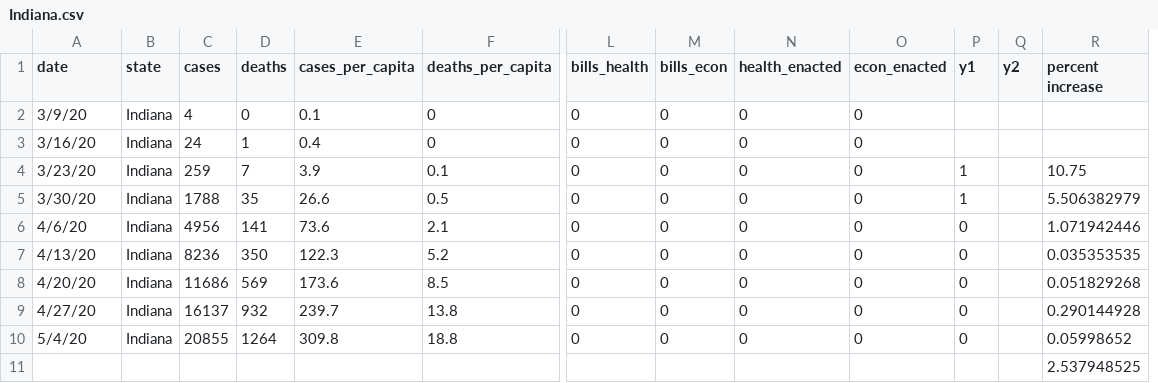
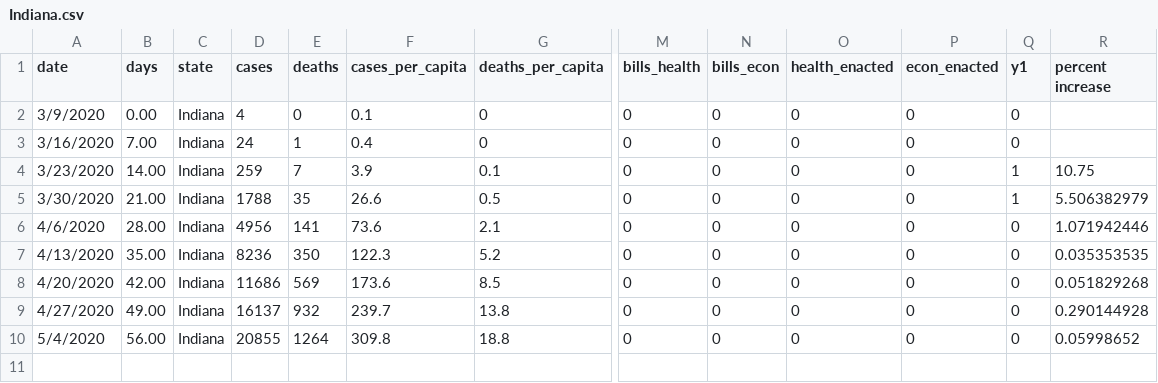
Before and after one commit to Rodrig79/Machine-Learning-Data-Analysis-Project, a CSV file: processedData/Indiana.csv, drawn as a sheet; only a part is shown, gaps mark what is left out; removed rows and columns are numbered as before the commit, all else as after; rows hold the shown columns only; the diff names each change by its address in the sheet, - before the commit and + after, or states it on an @@ line.

```diff
--- a/processedData/Indiana.csv
+++ b/processedData/Indiana.csv
+column B (days), rows 2-10: 0.00 | 7.00 | 14.00 | 21.00 | 28.00 | 35.00 | 42.00 | 49.00 | 56.00
-column Q (y2), empty
-A2 (date): 3/9/20
+A2 (date): 3/9/2020
-Q2:Q3 (y1): (empty)
+Q2:Q3 (y1): 0
-A3 (date): 3/16/20
+A3 (date): 3/16/2020
-A4 (date): 3/23/20
+A4 (date): 3/23/2020
-A5 (date): 3/30/20
+A5 (date): 3/30/2020
-A6 (date): 4/6/20
+A6 (date): 4/6/2020
-A7 (date): 4/13/20
+A7 (date): 4/13/2020
-A8 (date): 4/20/20
+A8 (date): 4/20/2020
-A9 (date): 4/27/20
+A9 (date): 4/27/2020
-A10 (date): 5/4/20
+A10 (date): 5/4/2020
-row 11:  |  |  |  |  |  |  |  |  |  |  |  | 2.537948525
```
Also changed, not shown: processedData/Alaska.csv, processedData/Illinois.csv, 47 other files.
